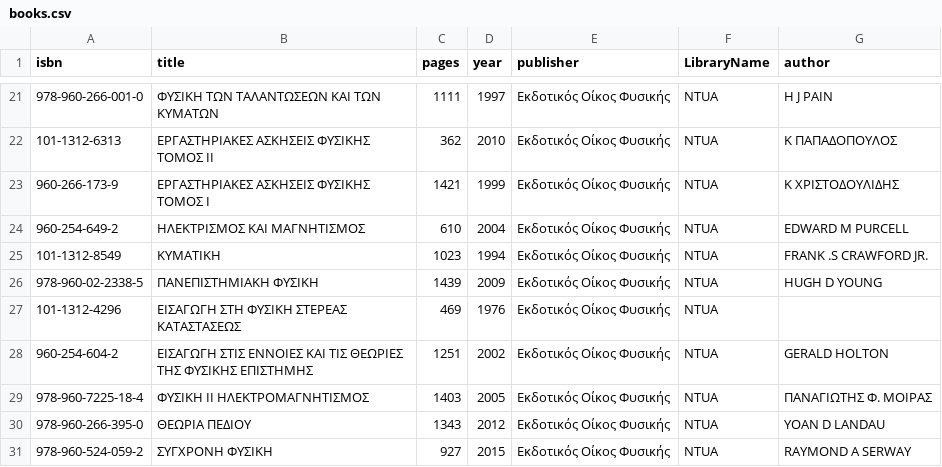
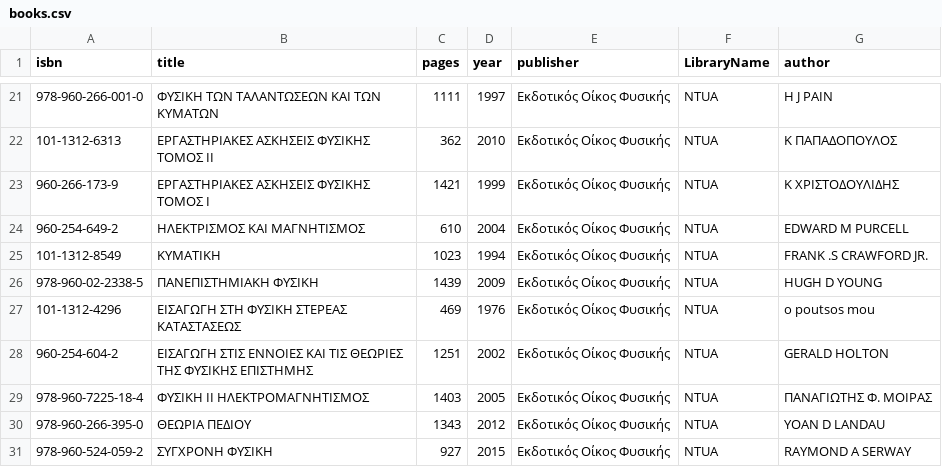
Before and after one commit to georgeaidinis/NTUA, a CSV file: Databases/books.csv, drawn as a sheet; only a part is shown, gaps mark what is left out.

Commit message:
fixed books

```diff
--- a/Databases/books.csv
+++ b/Databases/books.csv
@@ -26,3 +26,3 @@ isbn,title,pages,year,publisher,LibraryName,author
 978-960-02-2338-5,ΠΑΝΕΠΙΣΤΗΜΙΑΚΗ ΦΥΣΙΚΗ,1439,2009,Εκδοτικός Οίκος Φυσικής,NTUA,HUGH D YOUNG
-101-1312-4296,ΕΙΣΑΓΩΓΗ ΣΤΗ ΦΥΣΙΚΗ ΣΤΕΡΕΑΣ ΚΑΤΑΣΤΑΣΕΩΣ,469,1976,Εκδοτικός Οίκος Φυσικής,NTUA
+101-1312-4296,ΕΙΣΑΓΩΓΗ ΣΤΗ ΦΥΣΙΚΗ ΣΤΕΡΕΑΣ ΚΑΤΑΣΤΑΣΕΩΣ,469,1976,Εκδοτικός Οίκος Φυσικής,NTUA, o poutsos mou
 960-254-604-2,ΕΙΣΑΓΩΓΗ ΣΤΙΣ ΕΝΝΟΙΕΣ ΚΑΙ ΤΙΣ ΘΕΩΡΙΕΣ ΤΗΣ ΦΥΣΙΚΗΣ ΕΠΙΣΤΗΜΗΣ,1251,2002,Εκδοτικός Οίκος Φυσικής,NTUA,GERALD HOLTON
```
Also changed, not shown: 1 other file.
